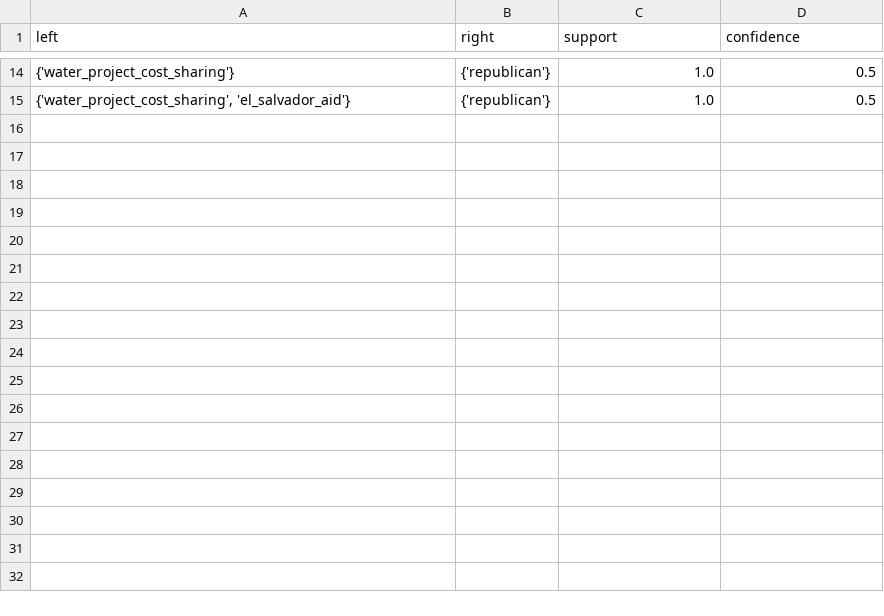
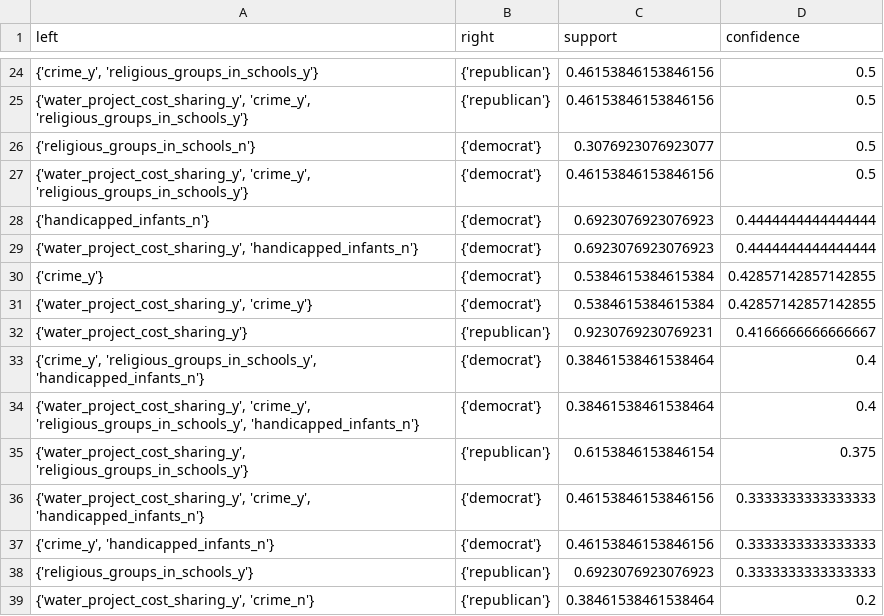
Before and after one commit to MonteD50/IRES, a CSV file: class_association_rules.csv, drawn as a sheet; only a part is shown, gaps mark what is left out; the diff covers the shown part only.

```diff
--- a/class_association_rules.csv
+++ b/class_association_rules.csv
@@ -14,2 +24,16 @@ left,right,support,confidence
-{'water_project_cost_sharing'},{'republican'},1.0,0.5
-"{'water_project_cost_sharing', 'el_salvador_aid'}",{'republican'},1.0,0.5
+"{'crime_y', 'religious_groups_in_schools_y'}",{'republican'},0.46153846153846156,0.5
+"{'water_project_cost_sharing_y', 'crime_y', 'religious_groups_in_schools_y'}",{'republican'},0.46153846153846156,0.5
+{'religious_groups_in_schools_n'},{'democrat'},0.3076923076923077,0.5
+"{'water_project_cost_sharing_y', 'crime_y', 'religious_groups_in_schools_y'}",{'democrat'},0.46153846153846156,0.5
+{'handicapped_infants_n'},{'democrat'},0.6923076923076923,0.4444444444444444
+"{'water_project_cost_sharing_y', 'handicapped_infants_n'}",{'democrat'},0.6923076923076923,0.4444444444444444
+{'crime_y'},{'democrat'},0.5384615384615384,0.42857142857142855
+"{'water_project_cost_sharing_y', 'crime_y'}",{'democrat'},0.5384615384615384,0.42857142857142855
+{'water_project_cost_sharing_y'},{'republican'},0.9230769230769231,0.4166666666666667
+"{'crime_y', 'religious_groups_in_schools_y', 'handicapped_infants_n'}",{'democrat'},0.38461538461538464,0.4
+"{'water_project_cost_sharing_y', 'crime_y', 'religious_groups_in_schools_y', 'handicapped_infants_n'}",{'democrat'},0.38461538461538464,0.4
+"{'water_project_cost_sharing_y', 'religious_groups_in_schools_y'}",{'republican'},0.6153846153846154,0.375
+"{'water_project_cost_sharing_y', 'crime_y', 'handicapped_infants_n'}",{'democrat'},0.46153846153846156,0.3333333333333333
+"{'crime_y', 'handicapped_infants_n'}",{'democrat'},0.46153846153846156,0.3333333333333333
+{'religious_groups_in_schools_y'},{'republican'},0.6923076923076923,0.3333333333333333
+"{'water_project_cost_sharing_y', 'crime_n'}",{'republican'},0.38461538461538464,0.2
```
Also changed, not shown: 17 added rows, 7 removed rows and 10 edited cells elsewhere in this file, frequent_itemsets_apriori.csv, frequent_itemsets_fpgrowth.csv, 3 other files.
